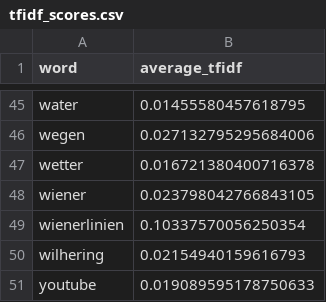
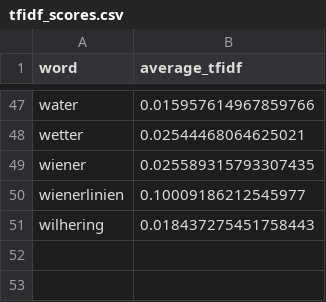
Before and after one commit to hj65rmm764-sketch/sm-topic-analysis-vienna, a CSV file: data/results/tfidf_scores.csv, drawn as a sheet; only a part is shown, gaps mark what is left out; removed rows and columns are numbered as before the commit, all else as after; the diff covers the shown part only; the diff names each change by its address in the sheet, - before the commit and + after, or states it on an @@ line.

Commit message:
correct results after latest execution

```diff
--- a/data/results/tfidf_scores.csv
+++ b/data/results/tfidf_scores.csv
-B47 (average_tfidf): 0.01455580457618795
+B47 (average_tfidf): 0.015957614967859766
-row 46: wegen | 0.027132795295684006
-B48 (average_tfidf): 0.016721380400716378
+B48 (average_tfidf): 0.02544468064625021
-B49 (average_tfidf): 0.023798042766843105
+B49 (average_tfidf): 0.025589315793307435
-B50 (average_tfidf): 0.10337570056250354
+B50 (average_tfidf): 0.10009186212545977
-B51 (average_tfidf): 0.02154940159616793
+B51 (average_tfidf): 0.018437275451758443
-row 51: youtube | 0.019089595178750633
```
Also changed, not shown: 29 added rows, 27 removed rows and 16 edited cells elsewhere in this file, data/results/bag_of_words.csv, data/results/lda_topics.csv, 6 other files.
